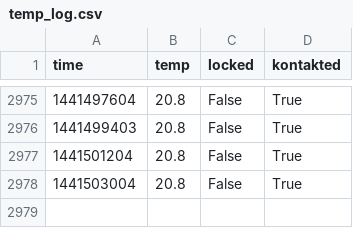
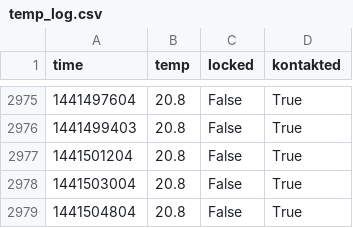
Before and after one commit to realraum/r3pi-temperature, a CSV file: temp_log.csv, drawn as a sheet; only a part is shown, gaps mark what is left out.

Commit message:
added data

```diff
--- a/temp_log.csv
+++ b/temp_log.csv
@@ -2978 +2978,2 @@ time;temp;locked;kontakted
 1441503004;20.8;False;True
+1441504804;20.8;False;True
```
